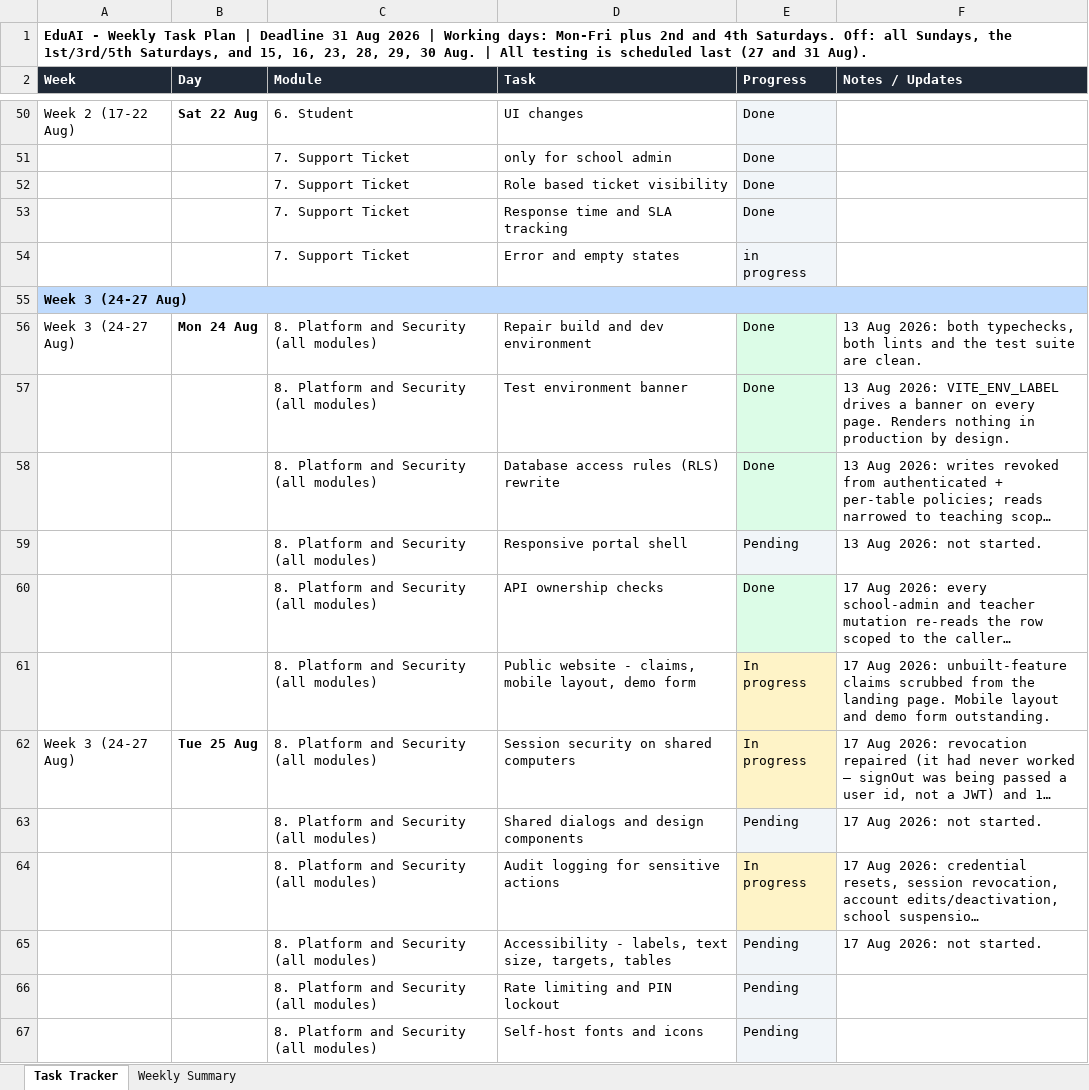
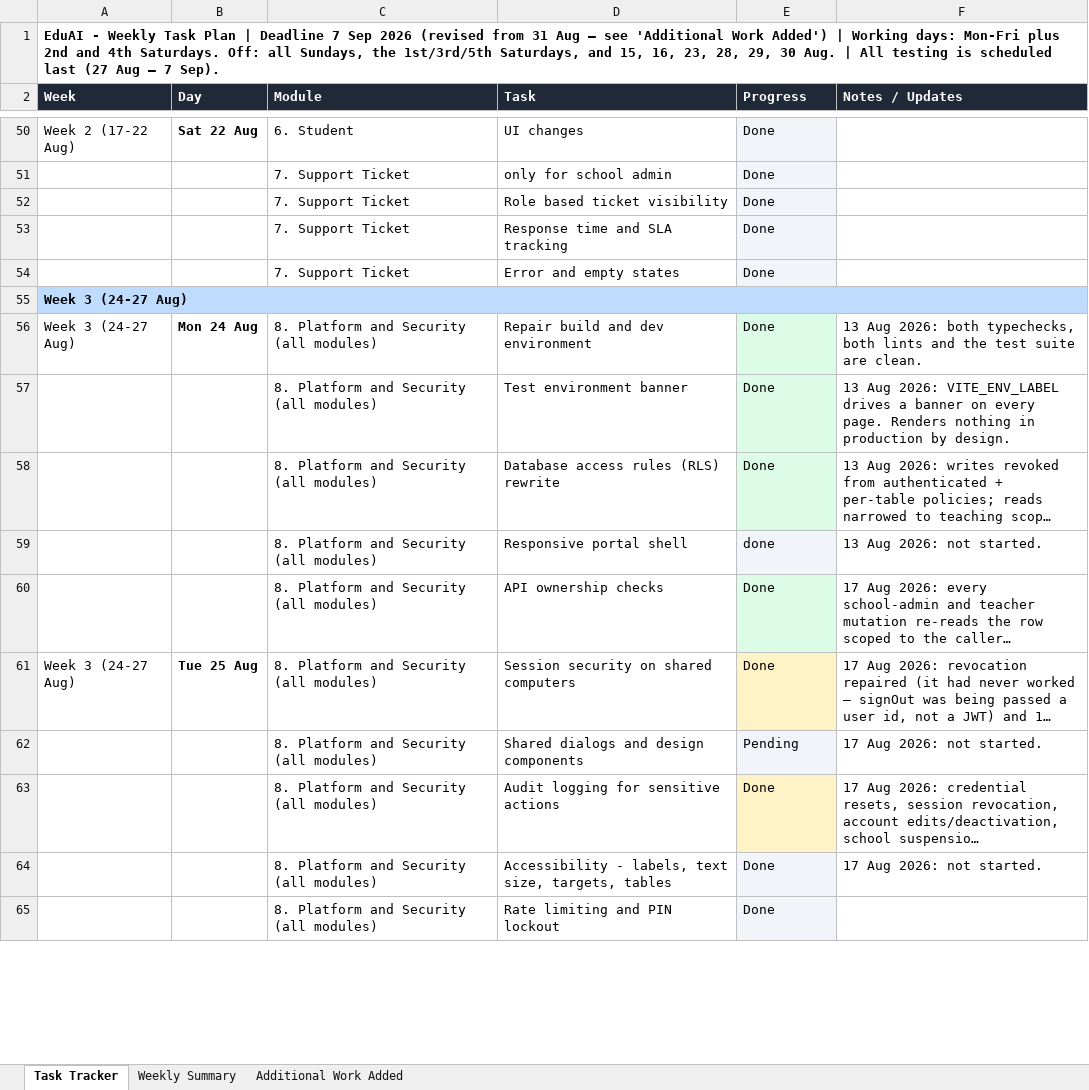
Before and after one commit to NiharikaRindhe/EducationAI-office, an Excel workbook: EduAI_Task_Plan.WEEKLY.xlsx, sheet Task Tracker, drawn as a sheet; only a part is shown, gaps mark what is left out; long unchanged cells end in …; values as stored, in another font and other column widths than the file's, no borders; removed rows and columns are numbered as before the commit, all else as after; the diff covers the shown part only; the diff names each change by its address in the sheet, - before the commit and + after, or states it on an @@ line.

```diff
--- a/EduAI_Task_Plan.WEEKLY.xlsx (sheet Task Tracker)
+++ b/EduAI_Task_Plan.WEEKLY.xlsx (sheet Task Tracker)
+sheet tab: Additional Work Added
-A1 (Week): …| Deadline 31 Aug 2026 | Working days: Mon-Fri plus 2nd and 4th Saturdays. Off: all Sundays, the 1st/3rd/5th Saturdays, and 15, 16, 23, 28, 29, 30 Aug. | All testing is scheduled last (27 and 31 Aug).
+A1 (Week): …| Deadline 7 Sep 2026 (revised from 31 Aug — see 'Additional Work Added') | Working days: Mon-Fri plus 2nd and 4th Saturdays. Off: all Sundays, the 1st/3rd/5th Saturdays, and 15, 16, 23, 28, 29, 30 Aug. | All testing is scheduled last (27 Aug – 7 Sep).
-E54 (Progress): in progress
+E54 (Progress): Done
-E59 (Progress): Pending
+E59 (Progress): done
-row 61:  |  | 8. Platform and Security (all modules) | Public website - claims, mobile layout, demo form | In progress | 17 Aug 2026: unbuilt-feature claims scrubbed from the landing page. Mobile layout and demo form outstanding.
-E61 (Progress): In progress
+E61 (Progress): Done
-E63 (Progress): In progress
+E63 (Progress): Done
-E64:E65 (Progress): Pending
+E64:E65 (Progress): Done
-row 67:  |  | 8. Platform and Security (all modules) | Self-host fonts and icons | Pending
```
Also changed, not shown: 11 added rows and 15 edited cells elsewhere in this sheet, 40 other files.
